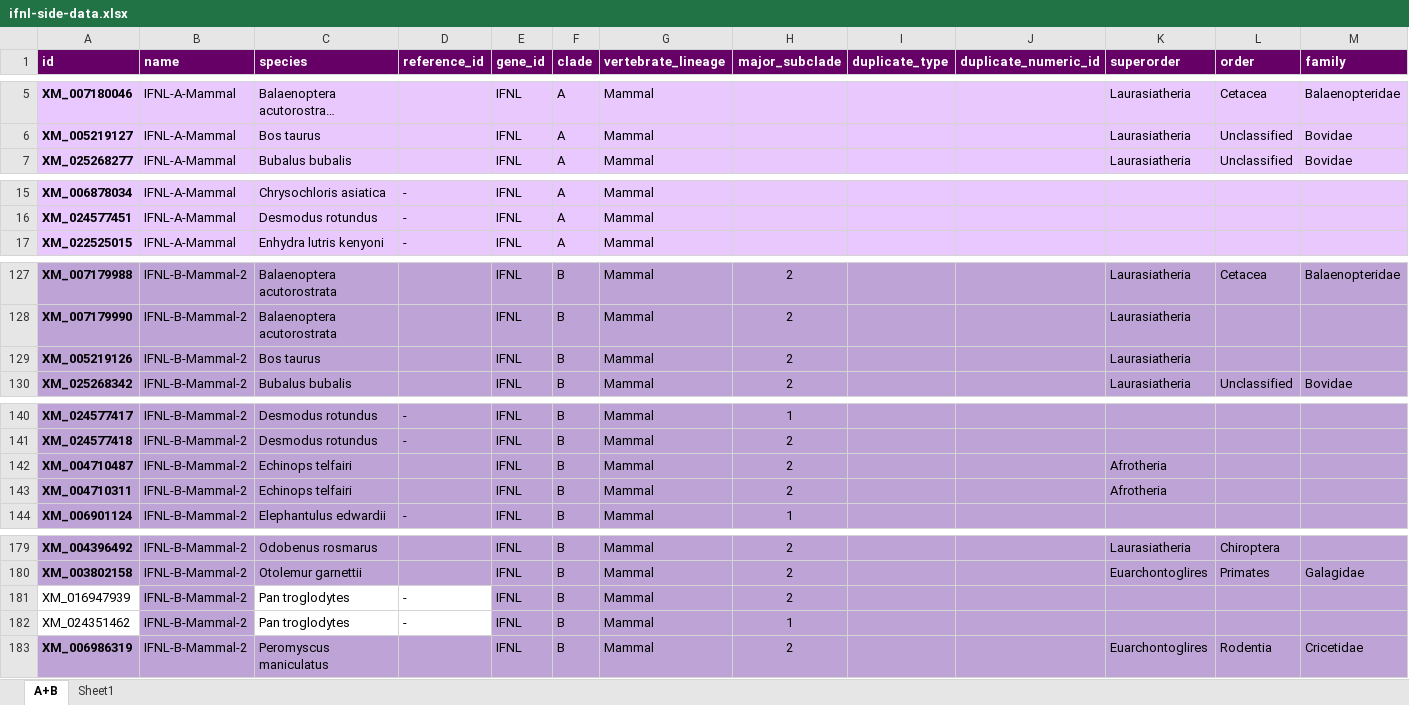
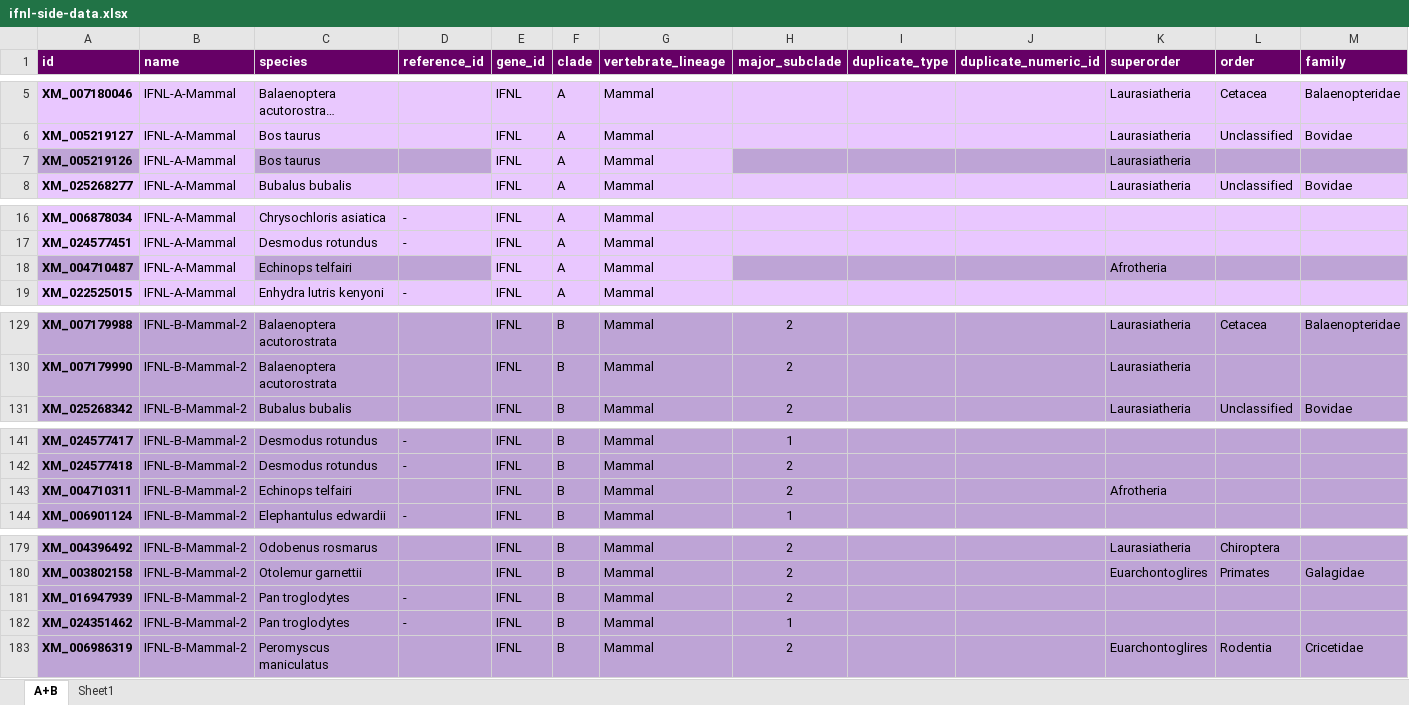
Before and after one commit to giffordlabcvr/IFNL-Evolution, an Excel workbook: tabular/ifnl-side-data.xlsx, sheet A+B, drawn as a sheet; only a part is shown, gaps mark what is left out; long unchanged cells end in …; values as stored, in another font and other column widths than the file's, no borders; removed rows and columns are numbered as before the commit, all else as after; rows hold the shown columns only; the diff covers the shown part only; the diff names each change by its address in the sheet, - before the commit and + after, or states it on an @@ line.

Commit message:
Updated trees using corrected data

```diff
--- a/tabular/ifnl-side-data.xlsx (sheet A+B)
+++ b/tabular/ifnl-side-data.xlsx (sheet A+B)
+row 7: XM_005219126 | IFNL-A-Mammal | Bos taurus |  | IFNL | A | Mammal |  |  |  | Laurasiatheria
+row 18: XM_004710487 | IFNL-A-Mammal | Echinops telfairi |  | IFNL | A | Mammal |  |  |  | Afrotheria
-row 129: XM_005219126 | IFNL-B-Mammal-2 | Bos taurus |  | IFNL | B | Mammal | 2 |  |  | Laurasiatheria
-row 142: XM_004710487 | IFNL-B-Mammal-2 | Echinops telfairi |  | IFNL | B | Mammal | 2 |  |  | Afrotheria
@@ A181:A182 fill: none → #BEA4D6, bold: off → on @@
-C181:D182 fill: none
+C181:D182 fill: #BEA4D6
```
Also changed, not shown: 1 moved row and cell formats elsewhere in this sheet, 8 other files.
